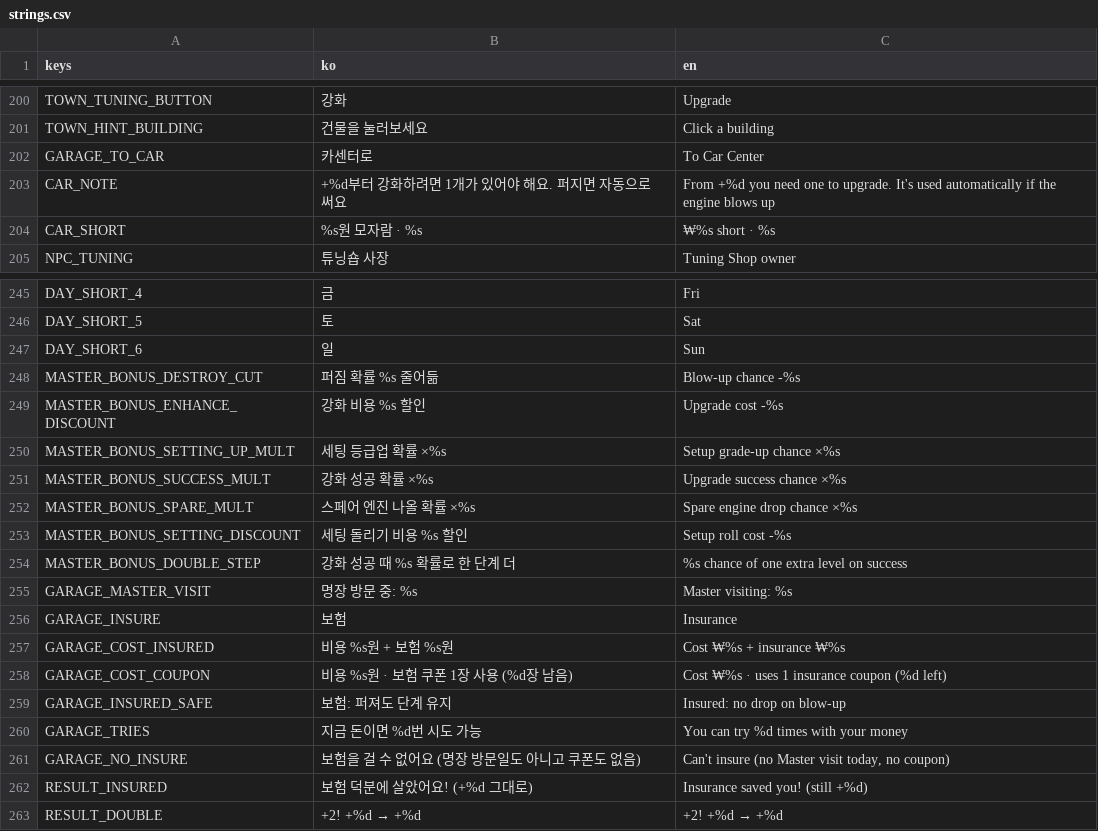
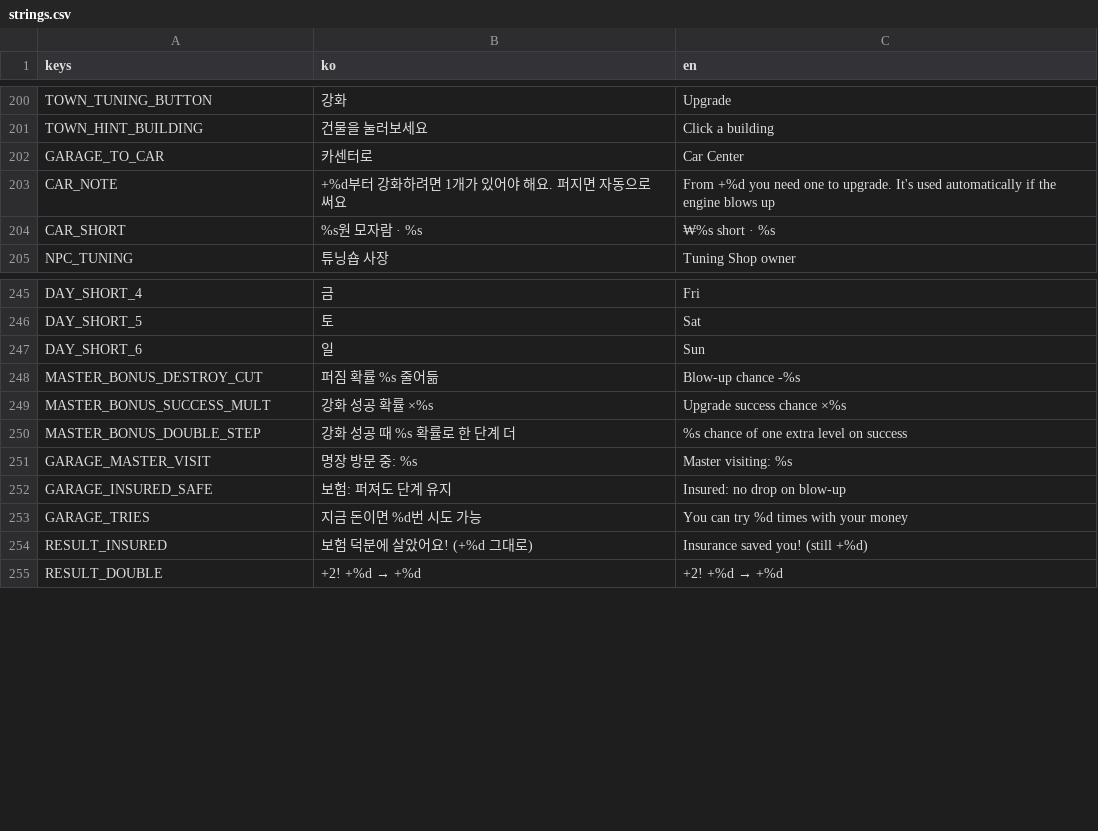
Before and after one commit to Paul-sinn/itwasdv, a CSV file: locale/strings.csv, drawn as a sheet; only a part is shown, gaps mark what is left out; the diff covers the shown part only.

```diff
--- a/locale/strings.csv
+++ b/locale/strings.csv
@@ -207,3 +207,3 @@ TOWN_TUNING_BUTTON,강화,Upgrade
 TOWN_HINT_BUILDING,건물을 눌러보세요,Click a building
-GARAGE_TO_CAR,카센터로,To Car Center
+GARAGE_TO_CAR,카센터로,Car Center
 CAR_NOTE,+%d부터 강화하려면 1개가 있어야 해요. 퍼지면 자동으로 써요,From +%d you need one to upgrade. It's used automatically if the engine blows up
@@ -254,15 +254,7 @@ DAY_SHORT_6,일,Sun
 MASTER_BONUS_DESTROY_CUT,퍼짐 확률 %s 줄어듦,Blow-up chance -%s
-MASTER_BONUS_ENHANCE_DISCOUNT,강화 비용 %s 할인,Upgrade cost -%s
-MASTER_BONUS_SETTING_UP_MULT,세팅 등급업 확률 ×%s,Setup grade-up chance ×%s
 MASTER_BONUS_SUCCESS_MULT,강화 성공 확률 ×%s,Upgrade success chance ×%s
-MASTER_BONUS_SPARE_MULT,스페어 엔진 나올 확률 ×%s,Spare engine drop chance ×%s
-MASTER_BONUS_SETTING_DISCOUNT,세팅 돌리기 비용 %s 할인,Setup roll cost -%s
 MASTER_BONUS_DOUBLE_STEP,강화 성공 때 %s 확률로 한 단계 더,%s chance of one extra level on success
 GARAGE_MASTER_VISIT,명장 방문 중: %s,Master visiting: %s
-GARAGE_INSURE,보험,Insurance
-GARAGE_COST_INSURED,비용 %s원 + 보험 %s원,Cost ₩%s + insurance ₩%s
-GARAGE_COST_COUPON,비용 %s원 · 보험 쿠폰 1장 사용 (%d장 남음),Cost ₩%s · uses 1 insurance coupon (%d left)
 GARAGE_INSURED_SAFE,보험: 퍼져도 단계 유지,Insured: no drop on blow-up
 GARAGE_TRIES,지금 돈이면 %d번 시도 가능,You can try %d times with your money
-GARAGE_NO_INSURE,보험을 걸 수 없어요 (명장 방문일도 아니고 쿠폰도 없음),"Can't insure (no Master visit today, no coupon)"
 RESULT_INSURED,보험 덕분에 살았어요! (+%d 그대로),Insurance saved you! (still +%d)
```
Also changed, not shown: 14 added rows and 5 edited cells elsewhere in this file, 10 other files.
